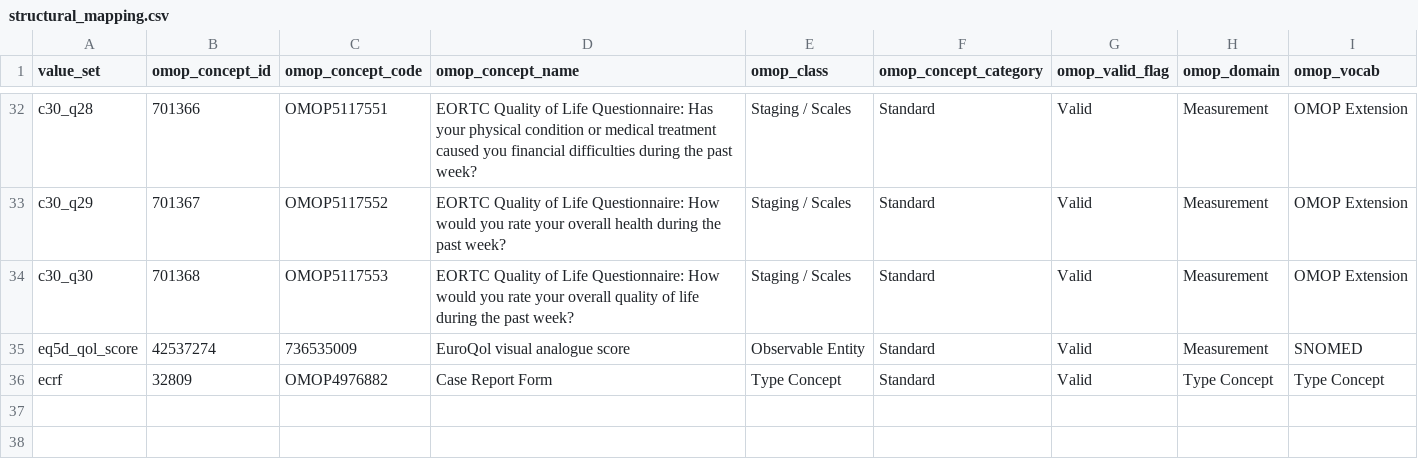
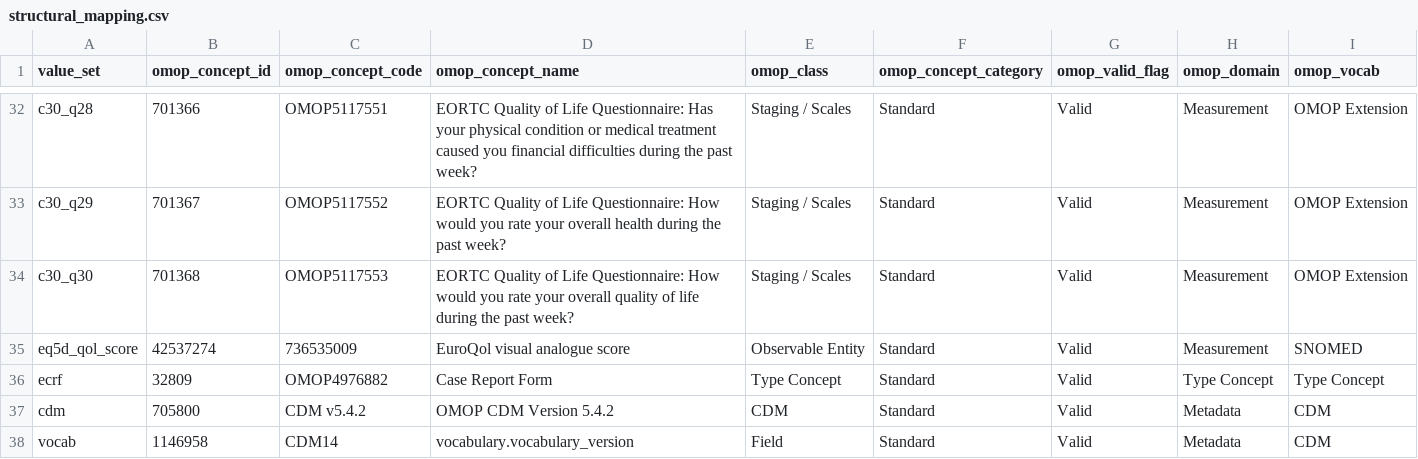
Before and after one commit to pcm-primerose/omop_etl, a CSV file: src/omop_etl/resources/static_mapped/structural_mapping.csv, drawn as a sheet; only a part is shown, gaps mark what is left out.

Commit message:
wip: required tables implemented

```diff
--- a/src/omop_etl/resources/static_mapped/structural_mapping.csv
+++ b/src/omop_etl/resources/static_mapped/structural_mapping.csv
@@ -36 +36,3 @@ eq5d_qol_score,42537274,736535009,EuroQol visual analogue score,Observable Entit
 ecrf,32809,OMOP4976882,Case Report Form,Type Concept,Standard,Valid,Type Concept,Type Concept
+cdm,705800,CDM v5.4.2,OMOP CDM Version 5.4.2,CDM,Standard,Valid,Metadata,CDM
+vocab,1146958,CDM14,vocabulary.vocabulary_version,Field,Standard,Valid,Metadata,CDM
```
Also changed, not shown: 7 other files.
